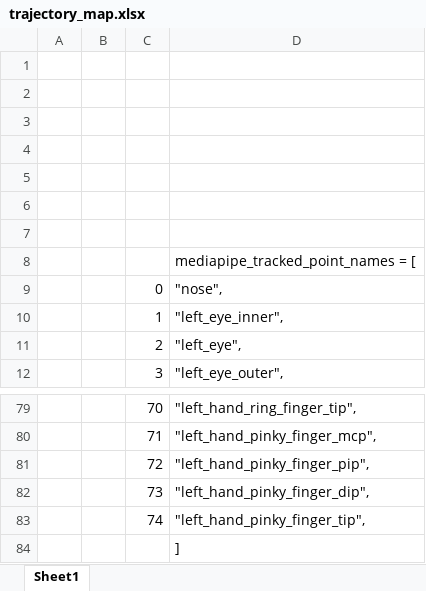
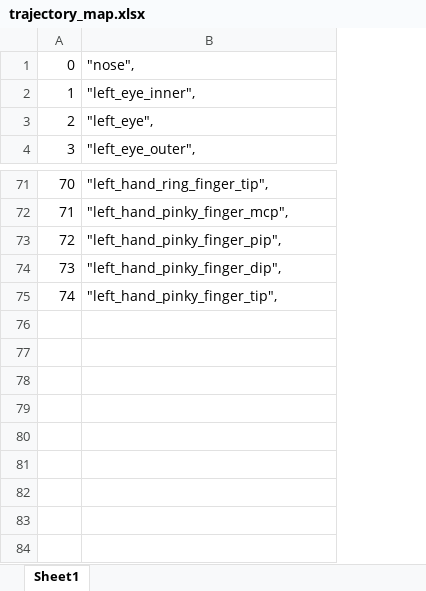
Before and after one commit to mprib/FMC_projects, an Excel workbook: FMC_to_trc/trajectory_map.xlsx, sheet Sheet1, drawn as a sheet; only a part is shown, gaps mark what is left out; values as stored, in another font and other column widths than the file's, no borders; the diff names each change by its address in the sheet, - before the commit and + after, or states it on an @@ line.

Commit message:
about to start redoing opensim for mediapipe

```diff
--- a/FMC_to_trc/trajectory_map.xlsx (sheet Sheet1)
+++ b/FMC_to_trc/trajectory_map.xlsx (sheet Sheet1)
-column A, empty
-column B, empty
-row 1: (empty)
-row 2: (empty)
-row 3: (empty)
-row 4: (empty)
-row 5: (empty)
-row 6: (empty)
-row 7: (empty)
-row 8:  |  |  | mediapipe_tracked_point_names = [
-row 84:  |  |  | ]
```
Also changed, not shown: formulas that keep their value, 13 other files.
